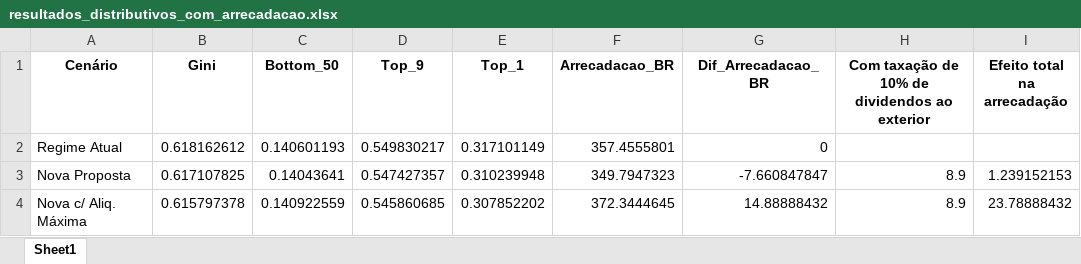
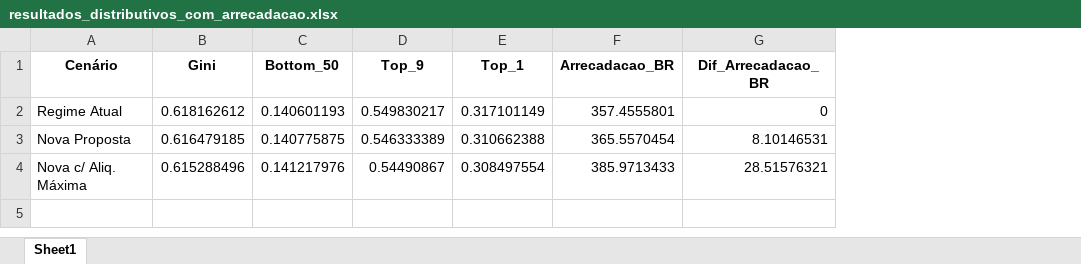
Before and after one commit to gkleinmartins/imposto_minimo, an Excel workbook: code/resultados_distributivos_com_arrecadacao.xlsx, sheet Sheet1, drawn as a sheet; values as stored, in another font and other column widths than the file's, no borders; the diff names each change by its address in the sheet, - before the commit and + after, or states it on an @@ line.

```diff
--- a/code/resultados_distributivos_com_arrecadacao.xlsx (sheet Sheet1)
+++ b/code/resultados_distributivos_com_arrecadacao.xlsx (sheet Sheet1)
-column H, rows 1-4: Com taxação de 10% de dividendos ao exterior |  | 8.9 | 8.9
-column I (Efeito total na arrecadação), rows 3-4: 1.239152153 | 23.78888432
-B3 (Gini): 0.617107825
+B3 (Gini): 0.616479185
-C3 (Bottom_50): 0.14043641
+C3 (Bottom_50): 0.140775875
-D3 (Top_9): 0.547427357
+D3 (Top_9): 0.546333389
-E3 (Top_1): 0.310239948
+E3 (Top_1): 0.310662388
-F3 (Arrecadacao_BR): 349.7947323
+F3 (Arrecadacao_BR): 365.5570454
-G3 (Dif_Arrecadacao_BR): -7.660847847
+G3 (Dif_Arrecadacao_BR): 8.10146531
-B4 (Gini): 0.615797378
+B4 (Gini): 0.615288496
-C4 (Bottom_50): 0.140922559
+C4 (Bottom_50): 0.141217976
-D4 (Top_9): 0.545860685
+D4 (Top_9): 0.54490867
-E4 (Top_1): 0.307852202
+E4 (Top_1): 0.308497554
-F4 (Arrecadacao_BR): 372.3444645
+F4 (Arrecadacao_BR): 385.9713433
-G4 (Dif_Arrecadacao_BR): 14.88888432
+G4 (Dif_Arrecadacao_BR): 28.51576321
```
Also changed, not shown: code/indicadores_percentis_renda_extendido.xlsx, 4 other files.
